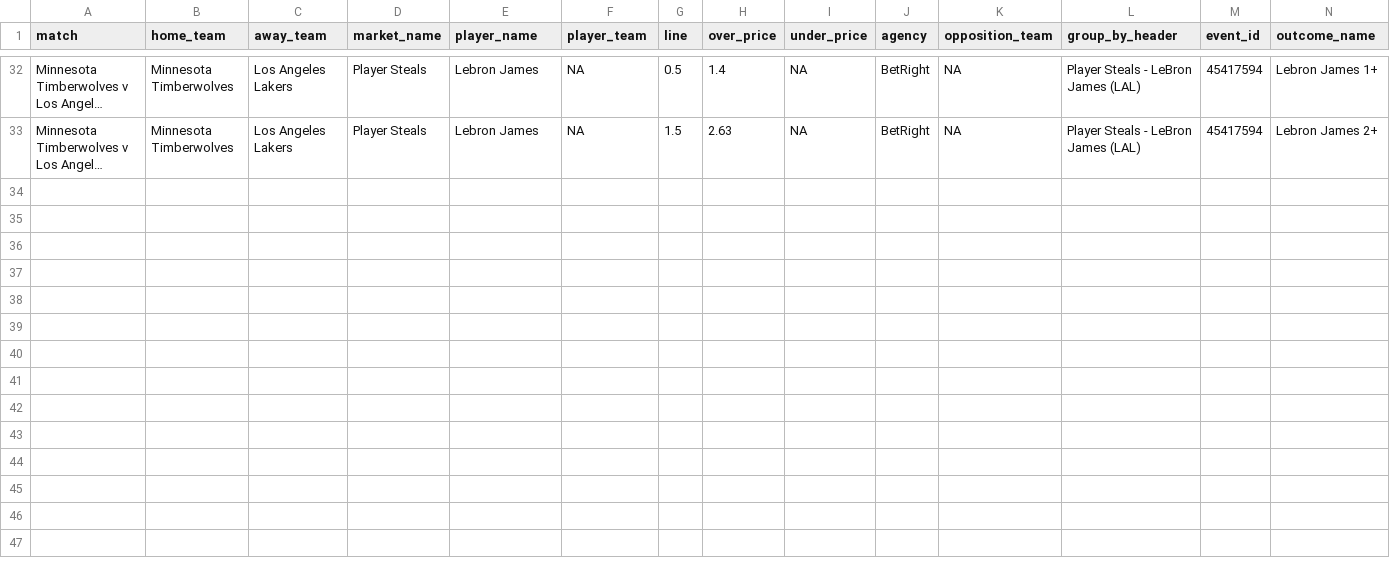
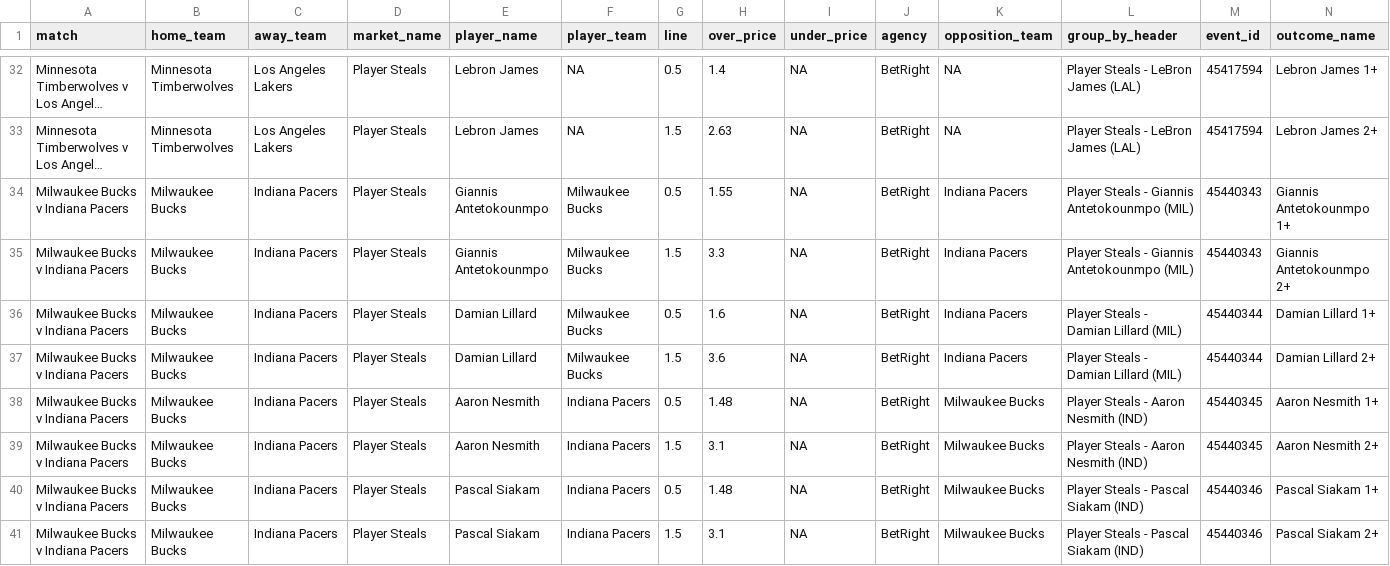
Before and after one commit to jamesbrown1417/NBA, a CSV file: Data/scraped_odds/betright_player_steals.csv, drawn as a sheet; only a part is shown, gaps mark what is left out; long unchanged cells end in …; rows hold the shown columns only; the diff names each change by its address in the sheet, - before the commit and + after, or states it on an @@ line.

```diff
--- a/Data/scraped_odds/betright_player_steals.csv
+++ b/Data/scraped_odds/betright_player_steals.csv
+row 34: Milwaukee Bucks v Indiana Pacers | Milwaukee Bucks | Indiana Pacers | Player Steals | Giannis Antetokounmpo | Milwaukee Bucks | 0.5 | 1.55 | NA | BetRight | Indiana Pacers | Player Steals - Giannis Antetokounmpo (MIL) | 45440343 | Giannis Antetokounmpo 1+
+row 35: Milwaukee Bucks v Indiana Pacers | Milwaukee Bucks | Indiana Pacers | Player Steals | Giannis Antetokounmpo | Milwaukee Bucks | 1.5 | 3.3 | NA | BetRight | Indiana Pacers | Player Steals - Giannis Antetokounmpo (MIL) | 45440343 | Giannis Antetokounmpo 2+
+row 36: Milwaukee Bucks v Indiana Pacers | Milwaukee Bucks | Indiana Pacers | Player Steals | Damian Lillard | Milwaukee Bucks | 0.5 | 1.6 | NA | BetRight | Indiana Pacers | Player Steals - Damian Lillard (MIL) | 45440344 | Damian Lillard 1+
+row 37: Milwaukee Bucks v Indiana Pacers | Milwaukee Bucks | Indiana Pacers | Player Steals | Damian Lillard | Milwaukee Bucks | 1.5 | 3.6 | NA | BetRight | Indiana Pacers | Player Steals - Damian Lillard (MIL) | 45440344 | Damian Lillard 2+
+row 38: Milwaukee Bucks v Indiana Pacers | Milwaukee Bucks | Indiana Pacers | Player Steals | Aaron Nesmith | Indiana Pacers | 0.5 | 1.48 | NA | BetRight | Milwaukee Bucks | Player Steals - Aaron Nesmith (IND) | 45440345 | Aaron Nesmith 1+
+row 39: Milwaukee Bucks v Indiana Pacers | Milwaukee Bucks | Indiana Pacers | Player Steals | Aaron Nesmith | Indiana Pacers | 1.5 | 3.1 | NA | BetRight | Milwaukee Bucks | Player Steals - Aaron Nesmith (IND) | 45440345 | Aaron Nesmith 2+
+row 40: Milwaukee Bucks v Indiana Pacers | Milwaukee Bucks | Indiana Pacers | Player Steals | Pascal Siakam | Indiana Pacers | 0.5 | 1.48 | NA | BetRight | Milwaukee Bucks | Player Steals - Pascal Siakam (IND) | 45440346 | Pascal Siakam 1+
+row 41: Milwaukee Bucks v Indiana Pacers | Milwaukee Bucks | Indiana Pacers | Player Steals | Pascal Siakam | Indiana Pacers | 1.5 | 3.1 | NA | BetRight | Milwaukee Bucks | Player Steals - Pascal Siakam (IND) | 45440346 | Pascal Siakam 2+
```
Also changed, not shown: Data/scraped_odds/bluebet_player_blocks.csv, Data/scraped_odds/bluebet_player_steals.csv, 39 other files.
